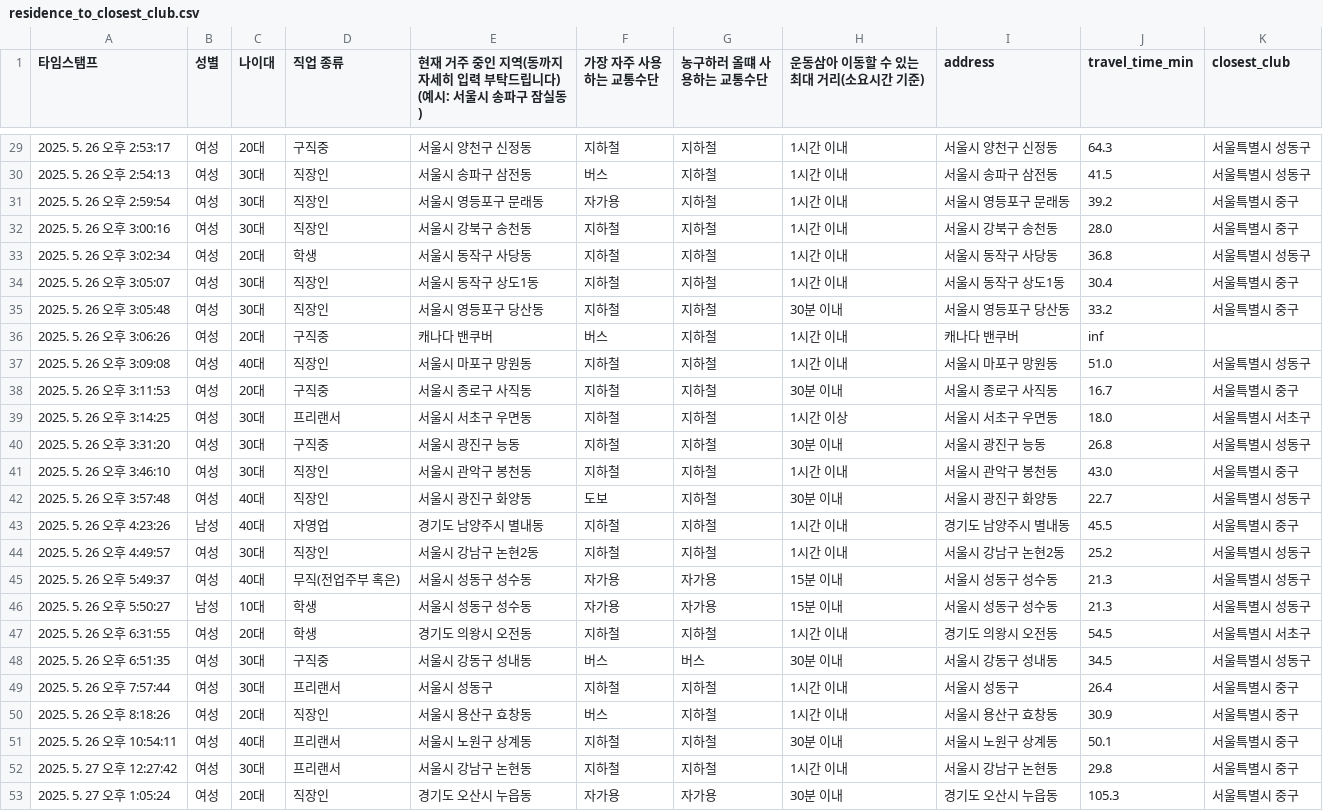
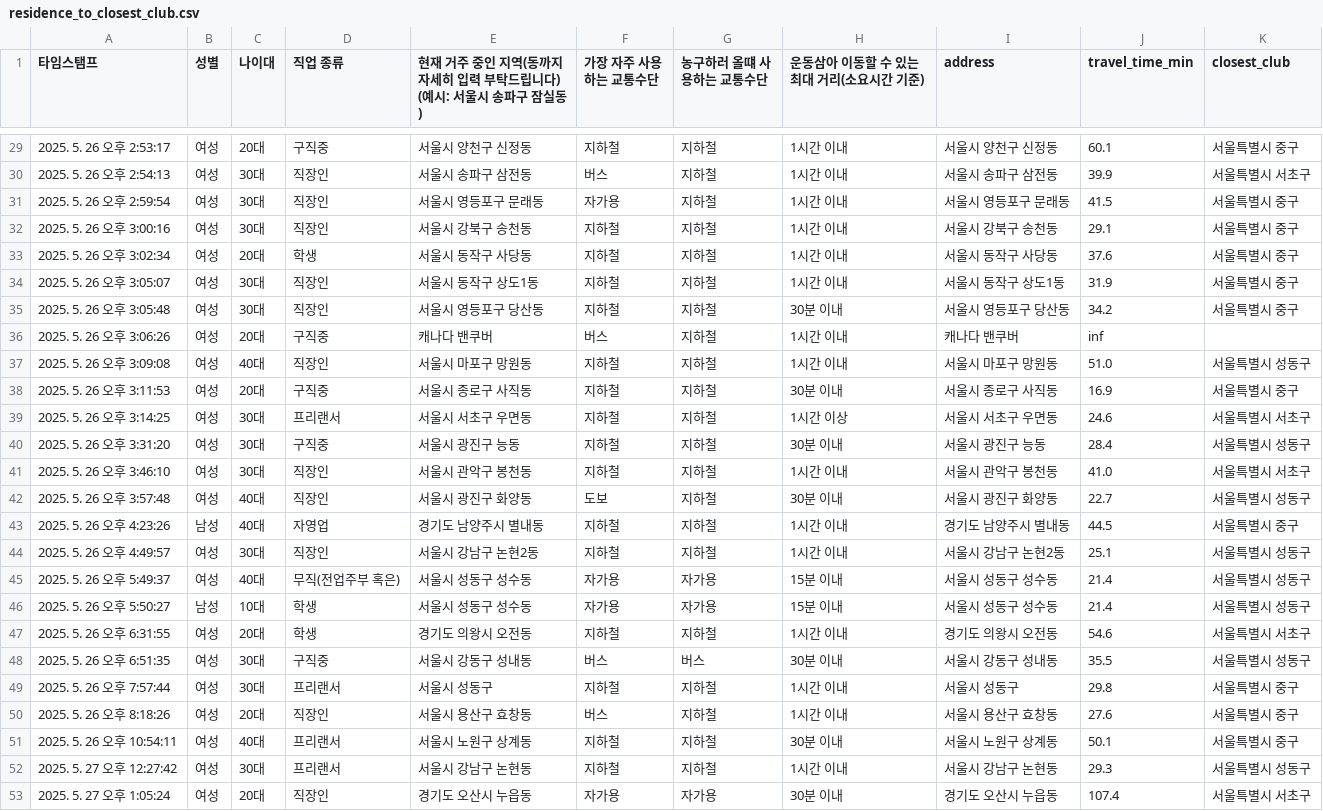
Before and after one commit to Kode-h07/SportsCoachingLab-project, a CSV file: residence_to_closest_club.csv, drawn as a sheet; only a part is shown, gaps mark what is left out; the diff covers the shown part only.

```diff
--- a/residence_to_closest_club.csv
+++ b/residence_to_closest_club.csv
@@ -30,25 +30,25 @@
-2025. 5. 26 오후 2:53:17,여성,20대,구직중,서울시 양천구 신정동,지하철,지하철,1시간 이내,서울시 양천구 신정동,64.3,서울특별시 성동구
-2025. 5. 26 오후 2:54:13,여성,30대,직장인,서울시 송파구 삼전동,버스,지하철,1시간 이내,서울시 송파구 삼전동,41.5,서울특별시 성동구
-2025. 5. 26 오후 2:59:54,여성,30대,직장인,서울시 영등포구 문래동,자가용,지하철,1시간 이내,서울시 영등포구 문래동,39.2,서울특별시 중구
-2025. 5. 26 오후 3:00:16,여성,30대,직장인,서울시 강북구 송천동,지하철,지하철,1시간 이내,서울시 강북구 송천동,28.0,서울특별시 중구
-2025. 5. 26 오후 3:02:34,여성,20대,학생,서울시 동작구 사당동,지하철,지하철,1시간 이내,서울시 동작구 사당동,36.8,서울특별시 성동구
-2025. 5. 26 오후 3:05:07,여성,30대,직장인,서울시 동작구 상도1동,지하철,지하철,1시간 이내,서울시 동작구 상도1동,30.4,서울특별시 중구
-2025. 5. 26 오후 3:05:48,여성,30대,직장인,서울시 영등포구 당산동,지하철,지하철,30분 이내,서울시 영등포구 당산동,33.2,서울특별시 중구
+2025. 5. 26 오후 2:53:17,여성,20대,구직중,서울시 양천구 신정동,지하철,지하철,1시간 이내,서울시 양천구 신정동,60.1,서울특별시 중구
+2025. 5. 26 오후 2:54:13,여성,30대,직장인,서울시 송파구 삼전동,버스,지하철,1시간 이내,서울시 송파구 삼전동,39.9,서울특별시 서초구
+2025. 5. 26 오후 2:59:54,여성,30대,직장인,서울시 영등포구 문래동,자가용,지하철,1시간 이내,서울시 영등포구 문래동,41.5,서울특별시 중구
+2025. 5. 26 오후 3:00:16,여성,30대,직장인,서울시 강북구 송천동,지하철,지하철,1시간 이내,서울시 강북구 송천동,29.1,서울특별시 중구
+2025. 5. 26 오후 3:02:34,여성,20대,학생,서울시 동작구 사당동,지하철,지하철,1시간 이내,서울시 동작구 사당동,37.6,서울특별시 중구
+2025. 5. 26 오후 3:05:07,여성,30대,직장인,서울시 동작구 상도1동,지하철,지하철,1시간 이내,서울시 동작구 상도1동,31.9,서울특별시 중구
+2025. 5. 26 오후 3:05:48,여성,30대,직장인,서울시 영등포구 당산동,지하철,지하철,30분 이내,서울시 영등포구 당산동,34.2,서울특별시 중구
 2025. 5. 26 오후 3:06:26,여성,20대,구직중,캐나다 밴쿠버,버스,지하철,1시간 이내,캐나다 밴쿠버,inf,
 2025. 5. 26 오후 3:09:08,여성,40대,직장인,서울시 마포구 망원동,지하철,지하철,1시간 이내,서울시 마포구 망원동,51.0,서울특별시 성동구
-2025. 5. 26 오후 3:11:53,여성,20대,구직중,서울시 종로구 사직동,지하철,지하철,30분 이내,서울시 종로구 사직동,16.7,서울특별시 중구
-2025. 5. 26 오후 3:14:25,여성,30대,프리랜서,서울시 서초구 우면동,지하철,지하철,1시간 이상,서울시 서초구 우면동,18.0,서울특별시 서초구
-2025. 5. 26 오후 3:31:20,여성,30대,구직중,서울시 광진구 능동,지하철,지하철,30분 이내,서울시 광진구 능동,26.8,서울특별시 성동구
-2025. 5. 26 오후 3:46:10,여성,30대,직장인,서울시 관악구 봉천동,지하철,지하철,1시간 이내,서울시 관악구 봉천동,43.0,서울특별시 중구
+2025. 5. 26 오후 3:11:53,여성,20대,구직중,서울시 종로구 사직동,지하철,지하철,30분 이내,서울시 종로구 사직동,16.9,서울특별시 중구
+2025. 5. 26 오후 3:14:25,여성,30대,프리랜서,서울시 서초구 우면동,지하철,지하철,1시간 이상,서울시 서초구 우면동,24.6,서울특별시 서초구
+2025. 5. 26 오후 3:31:20,여성,30대,구직중,서울시 광진구 능동,지하철,지하철,30분 이내,서울시 광진구 능동,28.4,서울특별시 성동구
+2025. 5. 26 오후 3:46:10,여성,30대,직장인,서울시 관악구 봉천동,지하철,지하철,1시간 이내,서울시 관악구 봉천동,41.0,서울특별시 서초구
 2025. 5. 26 오후 3:57:48,여성,40대,직장인,서울시 광진구 화양동,도보,지하철,30분 이내,서울시 광진구 화양동,22.7,서울특별시 성동구
-2025. 5. 26 오후 4:23:26,남성,40대,자영업,경기도 남양주시 별내동,지하철,지하철,1시간 이내,경기도 남양주시 별내동,45.5,서울특별시 중구
-2025. 5. 26 오후 4:49:57,여성,30대,직장인,서울시 강남구 논현2동,지하철,지하철,1시간 이내,서울시 강남구 논현2동,25.2,서울특별시 성동구
-2025. 5. 26 오후 5:49:37,여성,40대,무직(전업주부 혹은),서울시 성동구 성수동,자가용,자가용,15분 이내,서울시 성동구 성수동,21.3,서울특별시 성동구
-2025. 5. 26 오후 5:50:27,남성,10대,학생,서울시 성동구 성수동,자가용,자가용,15분 이내,서울시 성동구 성수동,21.3,서울특별시 성동구
-2025. 5. 26 오후 6:31:55,여성,20대,학생,경기도 의왕시 오전동,지하철,지하철,1시간 이내,경기도 의왕시 오전동,54.5,서울특별시 서초구
-2025. 5. 26 오후 6:51:35,여성,30대,구직중,서울시 강동구 성내동,버스,버스,30분 이내,서울시 강동구 성내동,34.5,서울특별시 성동구
-2025. 5. 26 오후 7:57:44,여성,30대,프리랜서,서울시 성동구,지하철,지하철,1시간 이내,서울시 성동구,26.4,서울특별시 중구
-2025. 5. 26 오후 8:18:26,여성,20대,직장인,서울시 용산구 효창동,버스,지하철,1시간 이내,서울시 용산구 효창동,30.9,서울특별시 중구
+2025. 5. 26 오후 4:23:26,남성,40대,자영업,경기도 남양주시 별내동,지하철,지하철,1시간 이내,경기도 남양주시 별내동,44.5,서울특별시 중구
+2025. 5. 26 오후 4:49:57,여성,30대,직장인,서울시 강남구 논현2동,지하철,지하철,1시간 이내,서울시 강남구 논현2동,25.1,서울특별시 성동구
+2025. 5. 26 오후 5:49:37,여성,40대,무직(전업주부 혹은),서울시 성동구 성수동,자가용,자가용,15분 이내,서울시 성동구 성수동,21.4,서울특별시 성동구
+2025. 5. 26 오후 5:50:27,남성,10대,학생,서울시 성동구 성수동,자가용,자가용,15분 이내,서울시 성동구 성수동,21.4,서울특별시 성동구
+2025. 5. 26 오후 6:31:55,여성,20대,학생,경기도 의왕시 오전동,지하철,지하철,1시간 이내,경기도 의왕시 오전동,54.6,서울특별시 서초구
+2025. 5. 26 오후 6:51:35,여성,30대,구직중,서울시 강동구 성내동,버스,버스,30분 이내,서울시 강동구 성내동,35.5,서울특별시 성동구
+2025. 5. 26 오후 7:57:44,여성,30대,프리랜서,서울시 성동구,지하철,지하철,1시간 이내,서울시 성동구,29.8,서울특별시 중구
+2025. 5. 26 오후 8:18:26,여성,20대,직장인,서울시 용산구 효창동,버스,지하철,1시간 이내,서울시 용산구 효창동,27.6,서울특별시 중구
 2025. 5. 26 오후 10:54:11,여성,40대,프리랜서,서울시 노원구 상계동,지하철,지하철,30분 이내,서울시 노원구 상계동,50.1,서울특별시 중구
-2025. 5. 27 오후 12:27:42,여성,30대,프리랜서,서울시 강남구 논현동,지하철,지하철,1시간 이내,서울시 강남구 논현동,29.8,서울특별시 중구
-2025. 5. 27 오후 1:05:24,여성,20대,직장인,경기도 오산시 누읍동,자가용,자가용,30분 이내,경기도 오산시 누읍동,105.3,서울특별시 중구
+2025. 5. 27 오후 12:27:42,여성,30대,프리랜서,서울시 강남구 논현동,지하철,지하철,1시간 이내,서울시 강남구 논현동,29.3,서울특별시 성동구
+2025. 5. 27 오후 1:05:24,여성,20대,직장인,경기도 오산시 누읍동,자가용,자가용,30분 이내,경기도 오산시 누읍동,107.4,서울특별시 서초구
```
Also changed, not shown: 27 edited cells elsewhere in this file, response.csv, 12 other files.
